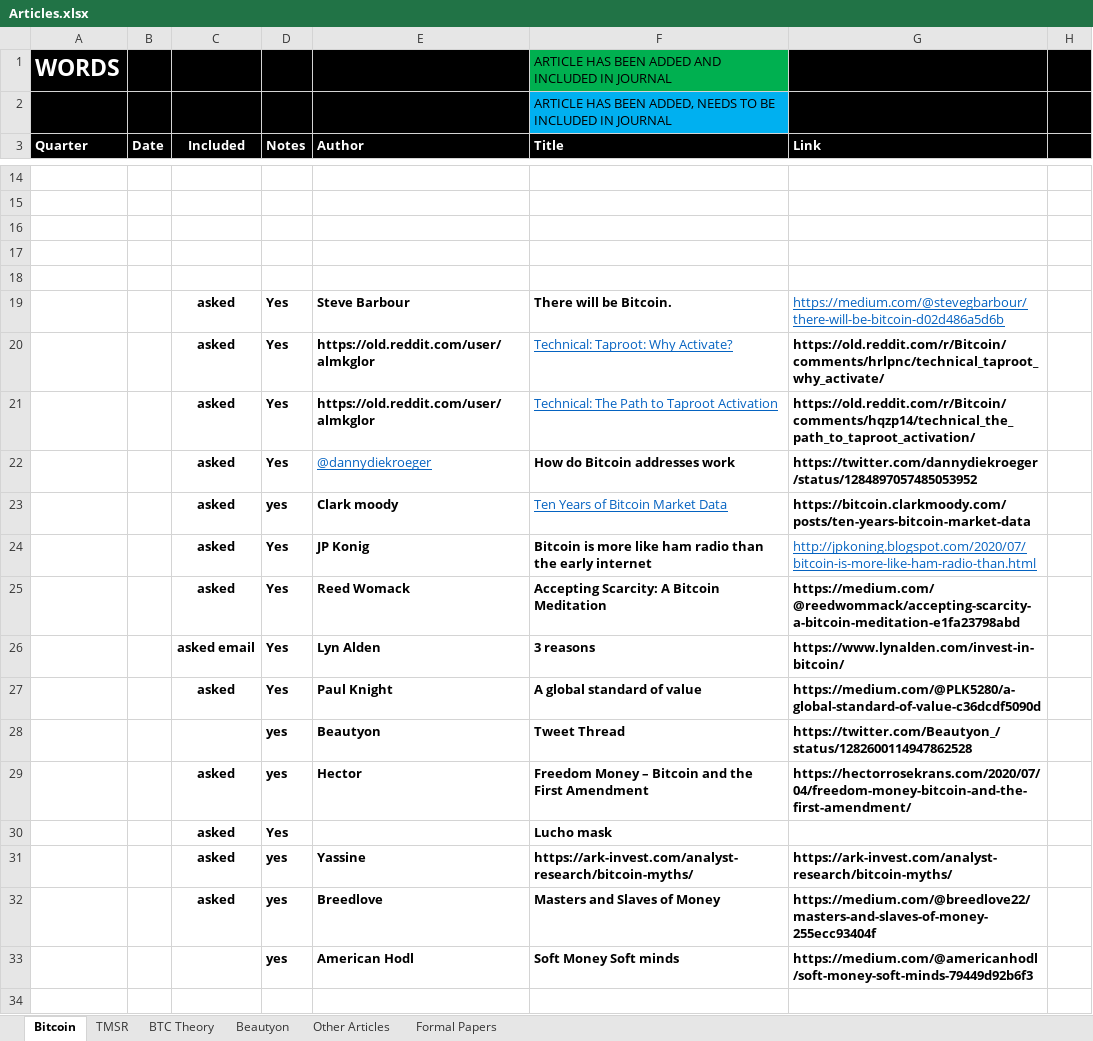
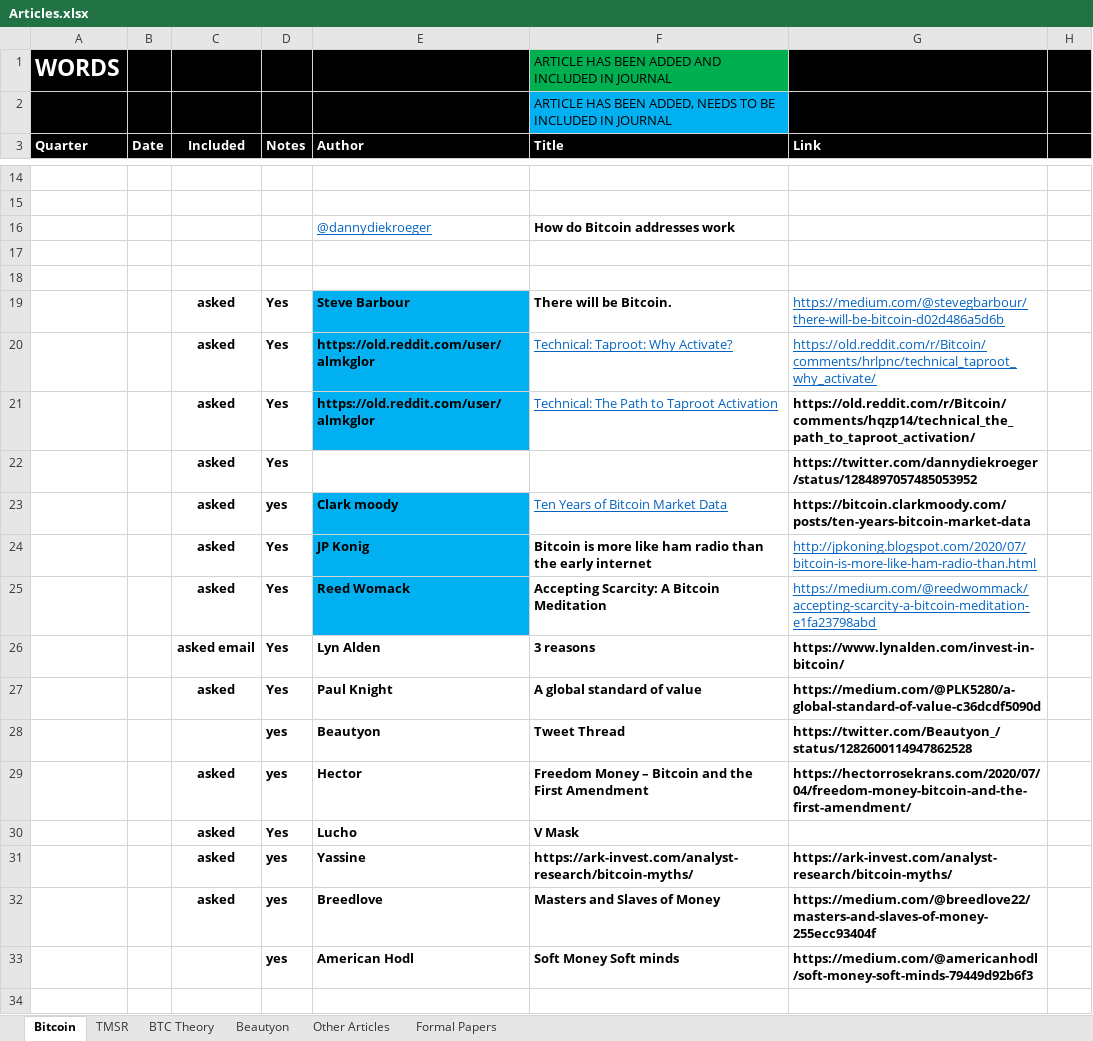
Before and after one commit to bitcoinwords/bitcoinwords.github.io, an Excel workbook: assets/queue/Articles.xlsx, sheet Bitcoin, drawn as a sheet; only a part is shown, gaps mark what is left out; values as stored, in another font and other column widths than the file's, no borders; charts and pictures and conditional formats not drawn; rows hold the shown columns only; the diff names each change by its address in the sheet, - before the commit and + after, or states it on an @@ line.

```diff
--- a/assets/queue/Articles.xlsx (sheet Bitcoin)
+++ b/assets/queue/Articles.xlsx (sheet Bitcoin)
-row 16: (empty)
+row 16:  |  |  |  | @dannydiekroeger | How do Bitcoin addresses work
-E19:E21 fill: none
+E19:E21 fill: #00B0F0
@@ G20 bold: on → off, underline: off → on, text colour: black → #0563C1 @@
-E22 (Author): @dannydiekroeger
+E22 (Author): (empty)
-F22 (Title): How do Bitcoin addresses work
+F22 (Title): (empty)
-E23:E25 fill: none
+E23:E25 fill: #00B0F0
@@ G25 bold: on → off, underline: off → on, text colour: black → #0563C1 @@
-E30 (Author): (empty)
+E30 (Author): Lucho
-F30 (Title): Lucho mask
+F30 (Title): V Mask
```
Also changed, not shown: 28 other files.
